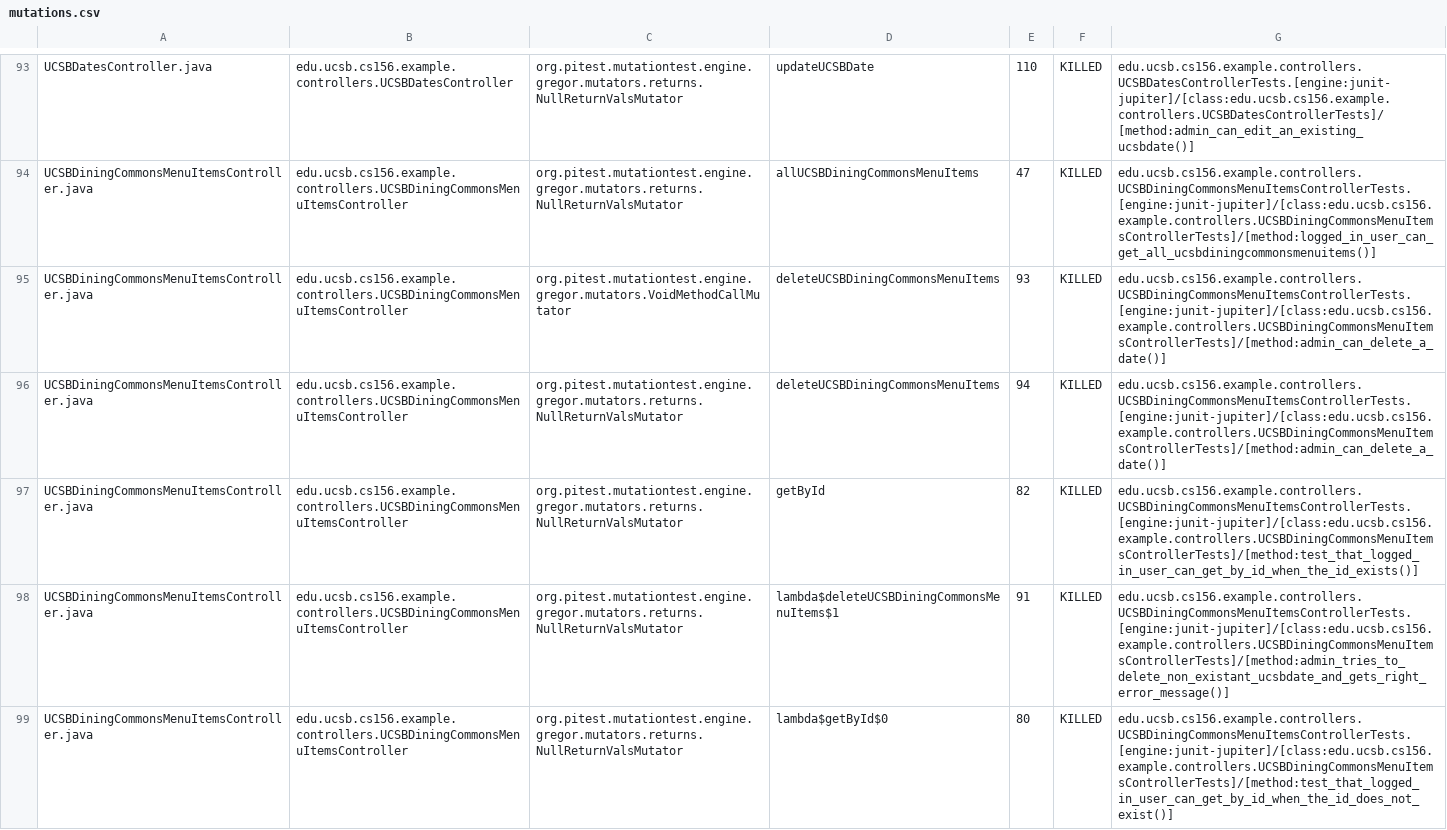
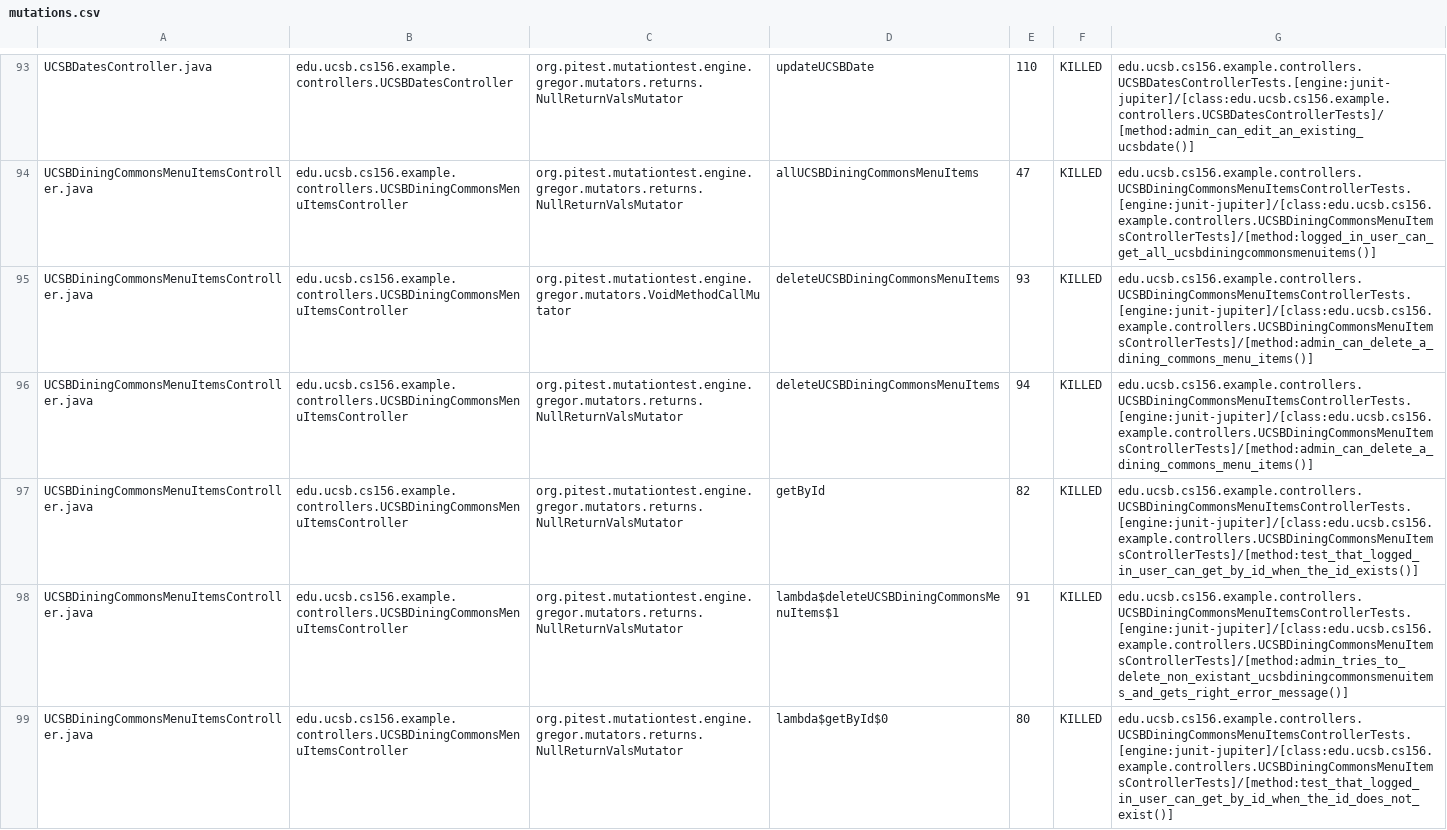
Before and after one commit to ucsb-cs156-s24/team02-s24-5pm-2, a CSV file: pitest/mutations.csv, drawn as a sheet; only a part is shown, gaps mark what is left out; the diff covers the shown part only.

Commit message:
Deploying to gh-pages from @ ucsb-cs156-s24/team02-s24-5pm-2@dd7136983501eb546fe8fa097a0bb9fd57204084 🚀

```diff
--- a/pitest/mutations.csv
+++ b/pitest/mutations.csv
@@ -94,6 +94,6 @@ UCSBDatesController.java,edu.ucsb.cs156.example.controllers.UCSBDatesController,
 UCSBDiningCommonsMenuItemsController.java,edu.ucsb.cs156.example.controllers.UCSBDiningCommonsMenuItemsController,org.pitest.mutationtest.engine.gregor.mutators.returns.NullReturnValsMutator,allUCSBDiningCommonsMenuItems,47,KILLED,edu.ucsb.cs156.example.controllers.UCSBDiningCommonsMenuItemsControllerTests.[engine:junit-jupiter]/[class:edu.ucsb.cs156.example.controllers.UCSBDiningCommonsMenuItemsControllerTests]/[method:logged_in_user_can_get_all_ucsbdiningcommonsmenuitems()]
-UCSBDiningCommonsMenuItemsController.java,edu.ucsb.cs156.example.controllers.UCSBDiningCommonsMenuItemsController,org.pitest.mutationtest.engine.gregor.mutators.VoidMethodCallMutator,deleteUCSBDiningCommonsMenuItems,93,KILLED,edu.ucsb.cs156.example.controllers.UCSBDiningCommonsMenuItemsControllerTests.[engine:junit-jupiter]/[class:edu.ucsb.cs156.example.controllers.UCSBDiningCommonsMenuItemsControllerTests]/[method:admin_can_delete_a_date()]
-UCSBDiningCommonsMenuItemsController.java,edu.ucsb.cs156.example.controllers.UCSBDiningCommonsMenuItemsController,org.pitest.mutationtest.engine.gregor.mutators.returns.NullReturnValsMutator,deleteUCSBDiningCommonsMenuItems,94,KILLED,edu.ucsb.cs156.example.controllers.UCSBDiningCommonsMenuItemsControllerTests.[engine:junit-jupiter]/[class:edu.ucsb.cs156.example.controllers.UCSBDiningCommonsMenuItemsControllerTests]/[method:admin_can_delete_a_date()]
+UCSBDiningCommonsMenuItemsController.java,edu.ucsb.cs156.example.controllers.UCSBDiningCommonsMenuItemsController,org.pitest.mutationtest.engine.gregor.mutators.VoidMethodCallMutator,deleteUCSBDiningCommonsMenuItems,93,KILLED,edu.ucsb.cs156.example.controllers.UCSBDiningCommonsMenuItemsControllerTests.[engine:junit-jupiter]/[class:edu.ucsb.cs156.example.controllers.UCSBDiningCommonsMenuItemsControllerTests]/[method:admin_can_delete_a_dining_commons_menu_items()]
+UCSBDiningCommonsMenuItemsController.java,edu.ucsb.cs156.example.controllers.UCSBDiningCommonsMenuItemsController,org.pitest.mutationtest.engine.gregor.mutators.returns.NullReturnValsMutator,deleteUCSBDiningCommonsMenuItems,94,KILLED,edu.ucsb.cs156.example.controllers.UCSBDiningCommonsMenuItemsControllerTests.[engine:junit-jupiter]/[class:edu.ucsb.cs156.example.controllers.UCSBDiningCommonsMenuItemsControllerTests]/[method:admin_can_delete_a_dining_commons_menu_items()]
 UCSBDiningCommonsMenuItemsController.java,edu.ucsb.cs156.example.controllers.UCSBDiningCommonsMenuItemsController,org.pitest.mutationtest.engine.gregor.mutators.returns.NullReturnValsMutator,getById,82,KILLED,edu.ucsb.cs156.example.controllers.UCSBDiningCommonsMenuItemsControllerTests.[engine:junit-jupiter]/[class:edu.ucsb.cs156.example.controllers.UCSBDiningCommonsMenuItemsControllerTests]/[method:test_that_logged_in_user_can_get_by_id_when_the_id_exists()]
-UCSBDiningCommonsMenuItemsController.java,edu.ucsb.cs156.example.controllers.UCSBDiningCommonsMenuItemsController,org.pitest.mutationtest.engine.gregor.mutators.returns.NullReturnValsMutator,lambda$deleteUCSBDiningCommonsMenuItems$1,91,KILLED,edu.ucsb.cs156.example.controllers.UCSBDiningCommonsMenuItemsControllerTests.[engine:junit-jupiter]/[class:edu.ucsb.cs156.example.controllers.UCSBDiningCommonsMenuItemsControllerTests]/[method:admin_tries_to_delete_non_existant_ucsbdate_and_gets_right_error_message()]
+UCSBDiningCommonsMenuItemsController.java,edu.ucsb.cs156.example.controllers.UCSBDiningCommonsMenuItemsController,org.pitest.mutationtest.engine.gregor.mutators.returns.NullReturnValsMutator,lambda$deleteUCSBDiningCommonsMenuItems$1,91,KILLED,edu.ucsb.cs156.example.controllers.UCSBDiningCommonsMenuItemsControllerTests.[engine:junit-jupiter]/[class:edu.ucsb.cs156.example.controllers.UCSBDiningCommonsMenuItemsControllerTests]/[method:admin_tries_to_delete_non_existant_ucsbdiningcommonsmenuitems_and_gets_right_error_message()]
 UCSBDiningCommonsMenuItemsController.java,edu.ucsb.cs156.example.controllers.UCSBDiningCommonsMenuItemsController,org.pitest.mutationtest.engine.gregor.mutators.returns.NullReturnValsMutator,lambda$getById$0,80,KILLED,edu.ucsb.cs156.example.controllers.UCSBDiningCommonsMenuItemsControllerTests.[engine:junit-jupiter]/[class:edu.ucsb.cs156.example.controllers.UCSBDiningCommonsMenuItemsControllerTests]/[method:test_that_logged_in_user_can_get_by_id_when_the_id_does_not_exist()]
```
Also changed, not shown: 5 added rows and 8 edited cells elsewhere in this file, 17 other files.
